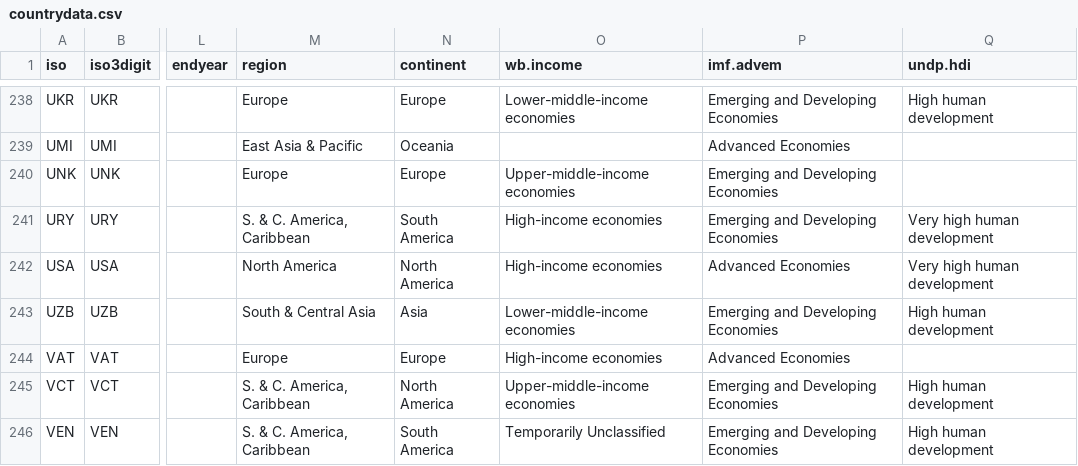
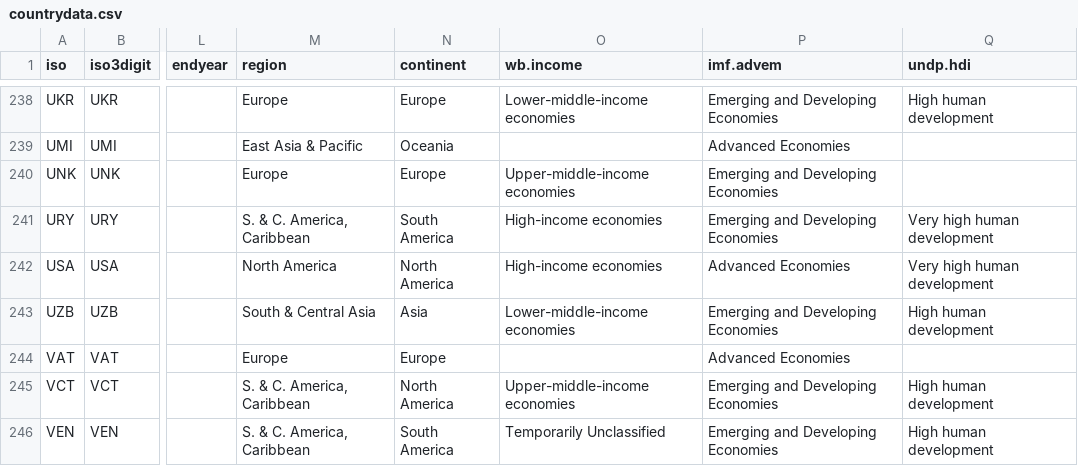
Before and after one commit to carolinebastian/matchcountry, a CSV file: inst/extdata/countrydata.csv, drawn as a sheet; only a part is shown, gaps mark what is left out; the diff covers the shown part only; the diff names each change by its address in the sheet, - before the commit and + after, or states it on an @@ line.

Commit message:
Update countrydata.csv
Updated to 2024 WB income groups

```diff
--- a/inst/extdata/countrydata.csv
+++ b/inst/extdata/countrydata.csv
-O244 (wb.income): High-income economies
+O244 (wb.income): (empty)
```
Also changed, not shown: 12 edited cells elsewhere in this file.
